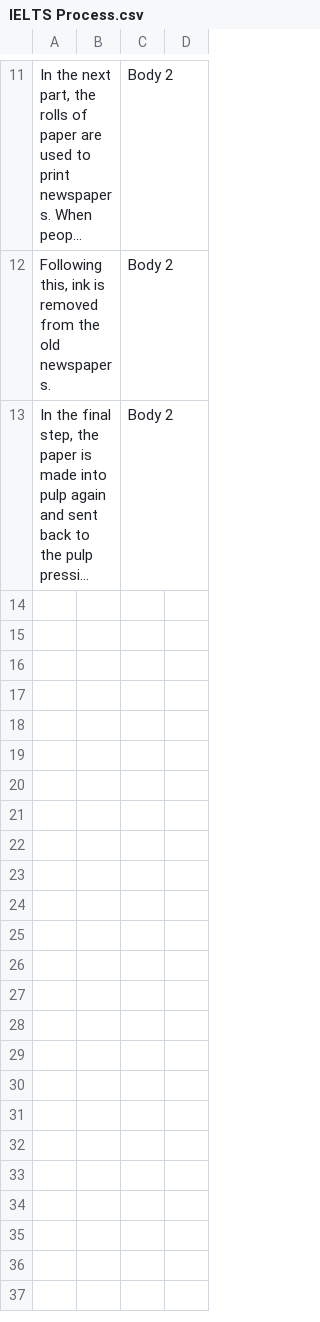
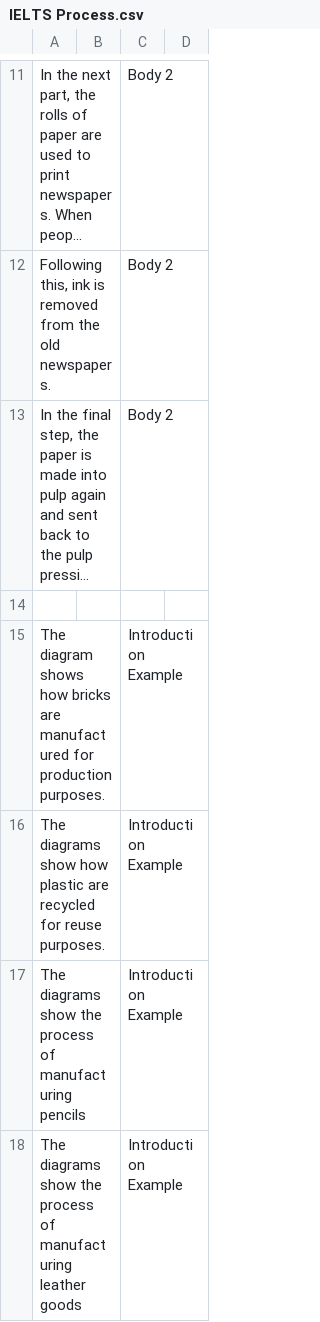
Before and after one commit to TrungNghia2k3/vocabulary-learning, a CSV file: sheets/IELTS Process.csv, drawn as a sheet; only a part is shown, gaps mark what is left out; long unchanged cells end in …; the diff covers the shown part only; the diff names each change by its address in the sheet, - before the commit and + after, or states it on an @@ line.

```diff
--- a/sheets/IELTS Process.csv
+++ b/sheets/IELTS Process.csv
+row 14: (empty)
+row 15: The diagram shows how bricks are manufactured for production purposes. |  | Introduction Example
+row 16: The diagrams show how plastic are recycled for reuse purposes. |  | Introduction Example
+row 17: The diagrams show the process of manufacturing pencils |  | Introduction Example
+row 18: The diagrams show the process of manufacturing leather goods |  | Introduction Example
```
Also changed, not shown: 5 added rows elsewhere in this file, sheets/IELTS Map.csv, 5 other files.
